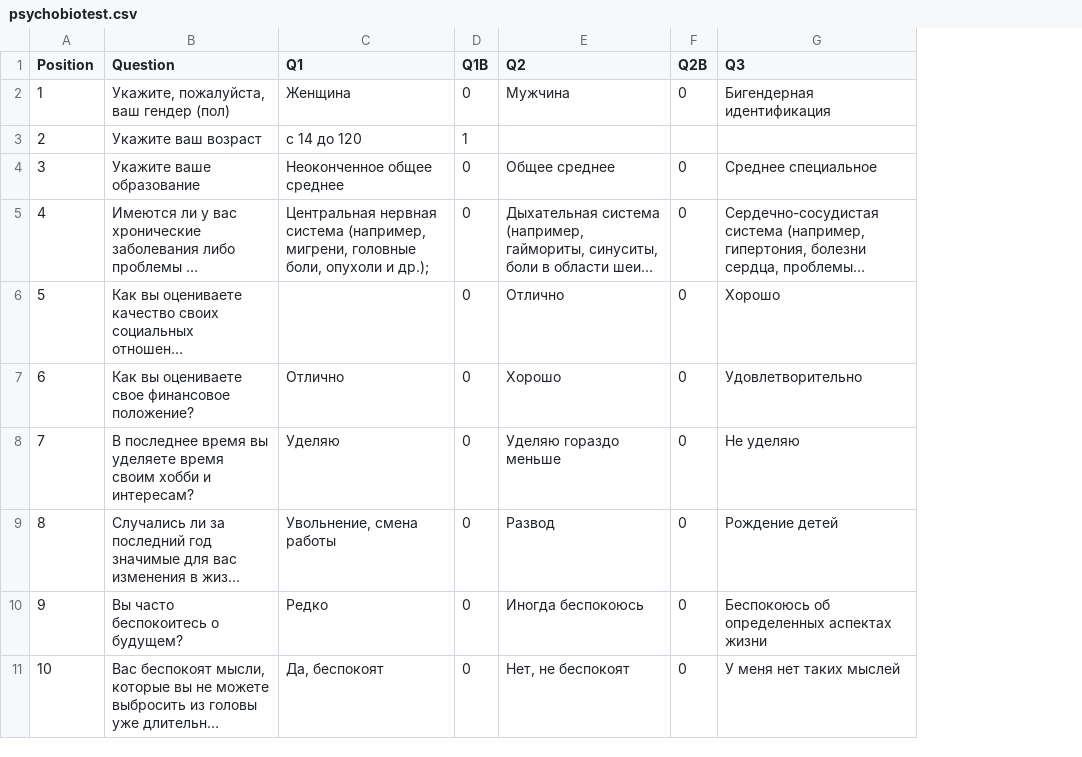
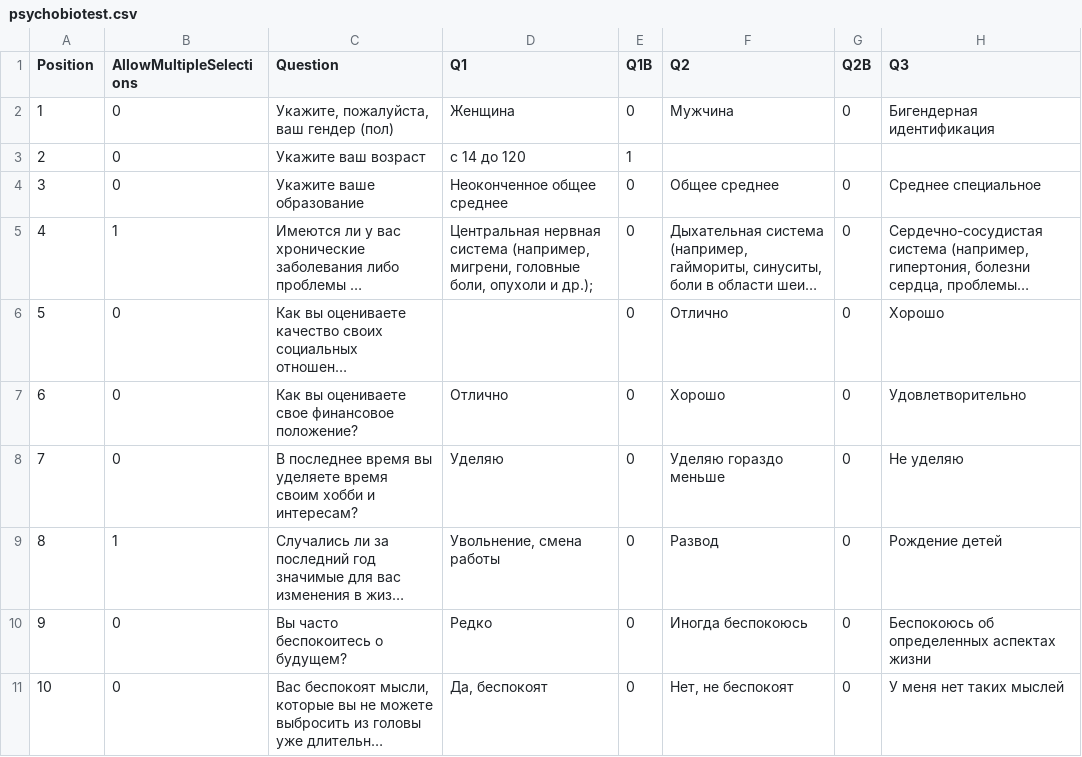
Before and after one commit to PetrashkoEV/Psymend, a CSV file: Doc/psychobiotest.csv, drawn as a sheet; only a part is shown; long unchanged cells end in …; the diff names each change by its address in the sheet, - before the commit and + after, or states it on an @@ line.

Commit message:
Adding PsychoBioTest

```diff
--- a/Doc/psychobiotest.csv
+++ b/Doc/psychobiotest.csv
+column B (AllowMultipleSelections), rows 2-11: 0 | 0 | 0 | 1 | 0 | 0 | 0 | 1 | 0 | 0
```
Also changed, not shown: 55 other files.
